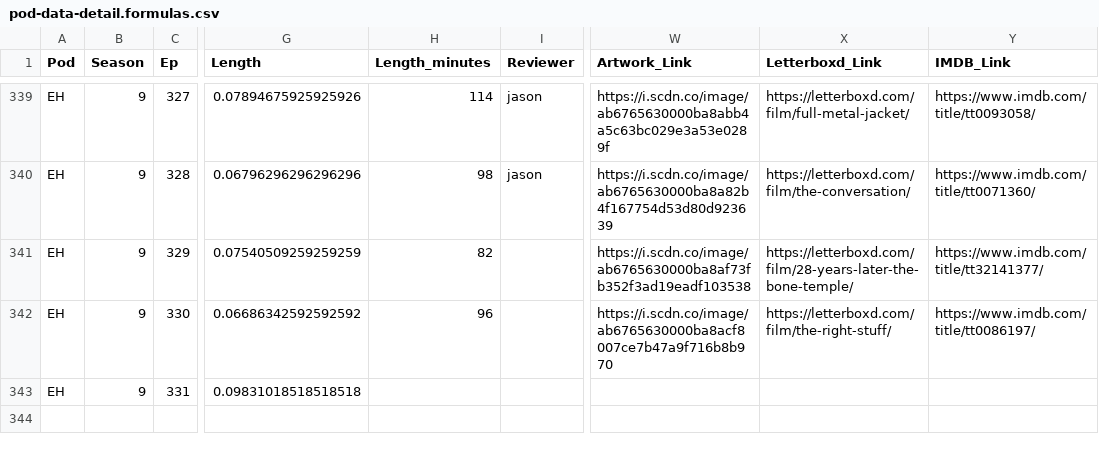
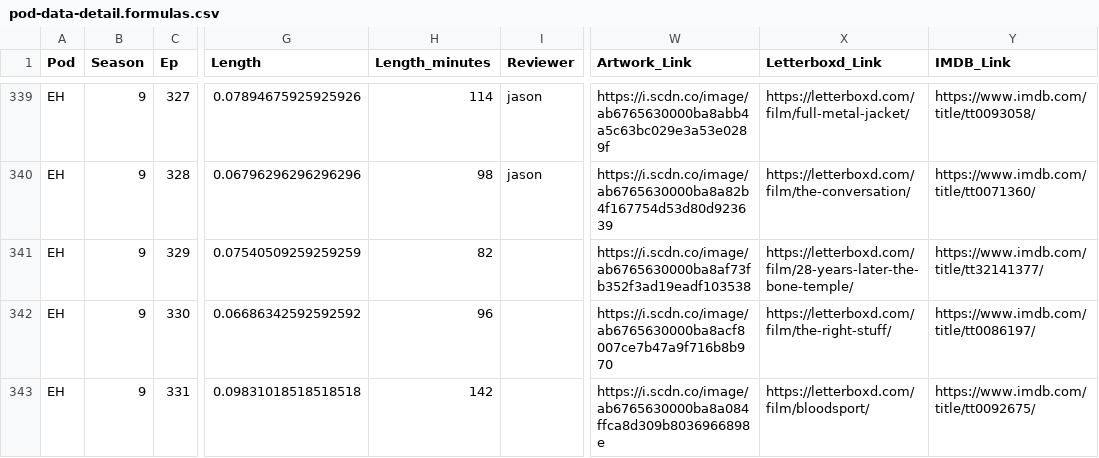
Before and after one commit to jbennygold/transcript-app, a CSV file: data/sheet-backup/pod-data-detail.formulas.csv, drawn as a sheet; only a part is shown, gaps mark what is left out; the diff names each change by its address in the sheet, - before the commit and + after, or states it on an @@ line.

```diff
--- a/data/sheet-backup/pod-data-detail.formulas.csv
+++ b/data/sheet-backup/pod-data-detail.formulas.csv
-H343 (Length_minutes): (empty)
+H343 (Length_minutes): 142
-W343 (Artwork_Link): (empty)
+W343 (Artwork_Link): https://i.scdn.co/image/ab6765630000ba8a084ffca8d309b8036966898e
-X343 (Letterboxd_Link): (empty)
+X343 (Letterboxd_Link): https://letterboxd.com/film/bloodsport/
-Y343 (IMDB_Link): (empty)
+Y343 (IMDB_Link): https://www.imdb.com/title/tt0092675/
```
Also changed, not shown: data/sheet-backup/pod-data-detail.values.csv, data/sheet-backup/some-aggregation.values.csv, 2 other files.
